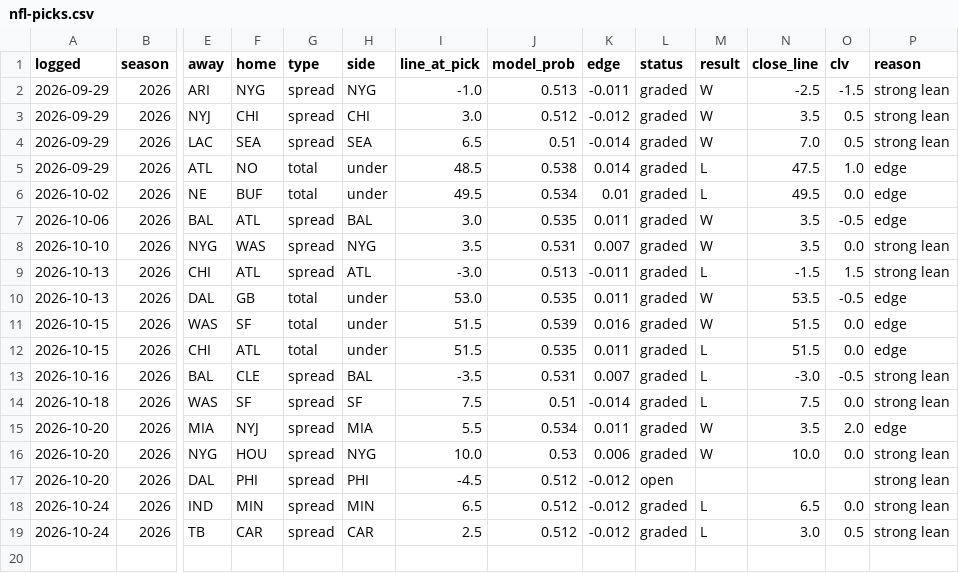
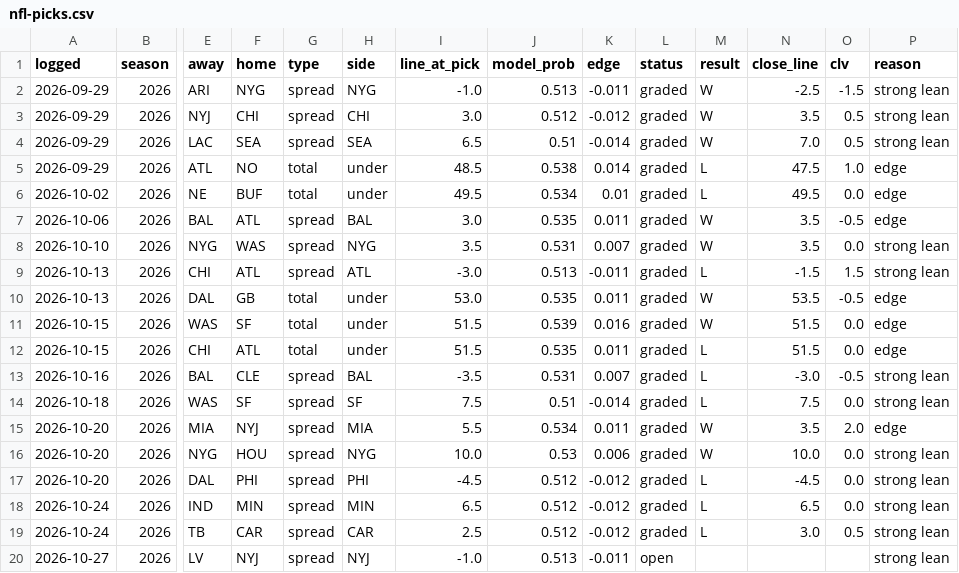
Before and after one commit to andrew-justice/nfl-card, a CSV file: nfl-picks.csv, drawn as a sheet; only a part is shown, gaps mark what is left out; rows hold the shown columns only; the diff names each change by its address in the sheet, - before the commit and + after, or states it on an @@ line.

```diff
--- a/nfl-picks.csv
+++ b/nfl-picks.csv
-L17 (status): open
+L17 (status): graded
-M17 (result): (empty)
+M17 (result): L
-N17 (close_line): (empty)
+N17 (close_line): -4.5
-O17 (clv): (empty)
+O17 (clv): 0.0
+row 20: 2026-10-27 | 2026 | LV | NYJ | spread | NYJ | -1.0 | 0.513 | -0.011 | open |  |  |  | strong lean
```
Also changed, not shown: 1 other file.
